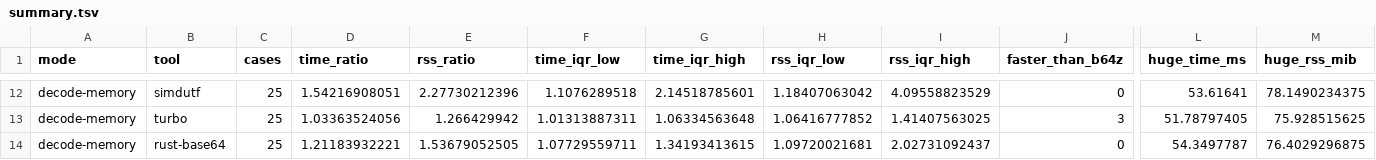
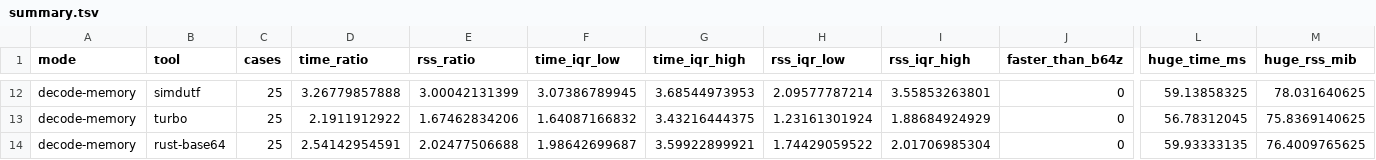
Before and after one commit to eneskemalergin/b64z, a TSV file: bench/linux-x86-avx2/summary.tsv, drawn as a sheet; only a part is shown, gaps mark what is left out; the diff covers the shown part only; the diff names each change by its address in the sheet, - before the commit and + after, or states it on an @@ line.

```diff
--- a/bench/linux-x86-avx2/summary.tsv
+++ b/bench/linux-x86-avx2/summary.tsv
-D12 (time_ratio): 1.54216908051
+D12 (time_ratio): 3.26779857888
-E12 (rss_ratio): 2.27730212396
+E12 (rss_ratio): 3.00042131399
-F12 (time_iqr_low): 1.1076289518
+F12 (time_iqr_low): 3.07386789945
-G12 (time_iqr_high): 2.14518785601
+G12 (time_iqr_high): 3.68544973953
-H12 (rss_iqr_low): 1.18407063042
+H12 (rss_iqr_low): 2.09577787214
-I12 (rss_iqr_high): 4.09558823529
+I12 (rss_iqr_high): 3.55853263801
-L12 (huge_time_ms): 53.61641
+L12 (huge_time_ms): 59.13858325
-M12 (huge_rss_mib): 78.1490234375
+M12 (huge_rss_mib): 78.031640625
-D13 (time_ratio): 1.03363524056
+D13 (time_ratio): 2.1911912922
-E13 (rss_ratio): 1.266429942
+E13 (rss_ratio): 1.67462834206
-F13 (time_iqr_low): 1.01313887311
+F13 (time_iqr_low): 1.64087166832
-G13 (time_iqr_high): 1.06334563648
+G13 (time_iqr_high): 3.43216444375
-H13 (rss_iqr_low): 1.06416777852
+H13 (rss_iqr_low): 1.23161301924
-I13 (rss_iqr_high): 1.41407563025
+I13 (rss_iqr_high): 1.88684924929
-J13 (faster_than_b64z): 3
+J13 (faster_than_b64z): 0
-L13 (huge_time_ms): 51.78797405
+L13 (huge_time_ms): 56.78312045
-M13 (huge_rss_mib): 75.928515625
+M13 (huge_rss_mib): 75.8369140625
-D14 (time_ratio): 1.21183932221
+D14 (time_ratio): 2.54142954591
-E14 (rss_ratio): 1.53679052505
+E14 (rss_ratio): 2.02477506688
-F14 (time_iqr_low): 1.07729559711
+F14 (time_iqr_low): 1.98642699687
-G14 (time_iqr_high): 1.34193413615
+G14 (time_iqr_high): 3.59922899921
-H14 (rss_iqr_low): 1.09720021681
+H14 (rss_iqr_low): 1.74429059522
-I14 (rss_iqr_high): 2.02731092437
+I14 (rss_iqr_high): 2.01706985304
-L14 (huge_time_ms): 54.3497787
+L14 (huge_time_ms): 59.93333135
-M14 (huge_rss_mib): 76.4029296875
+M14 (huge_rss_mib): 76.4009765625
```
Also changed, not shown: 2 added rows, 2 removed rows and 79 edited cells elsewhere in this file, bench/linux-x86-avx2/measurements.tsv, bench/linux-x86-scalar/measurements.tsv, 13 other files.
